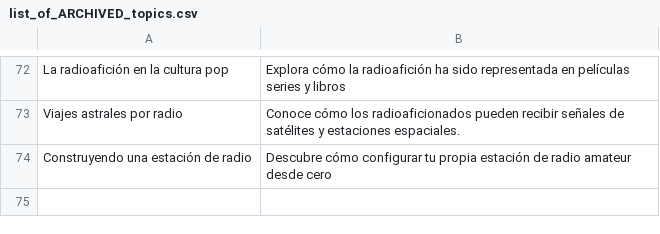
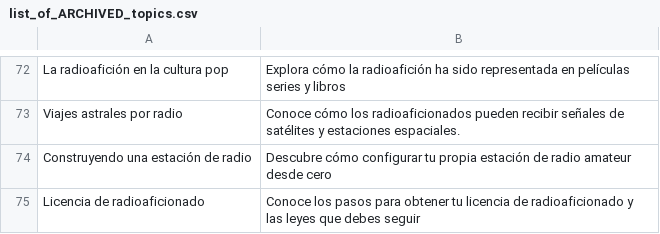
Before and after one commit to agigante80/OndaHertz_es, a CSV file: AI_content/list_of_ARCHIVED_topics.csv, drawn as a sheet; only a part is shown, gaps mark what is left out; the diff names each change by its address in the sheet, - before the commit and + after, or states it on an @@ line.

```diff
--- a/AI_content/list_of_ARCHIVED_topics.csv
+++ b/AI_content/list_of_ARCHIVED_topics.csv
+row 75: Licencia de radioaficionado | Conoce los pasos para obtener tu licencia de radioaficionado y las leyes que debes seguir
```
Also changed, not shown: AI_content/list_of_NEW_topics.csv, 3 other files.
